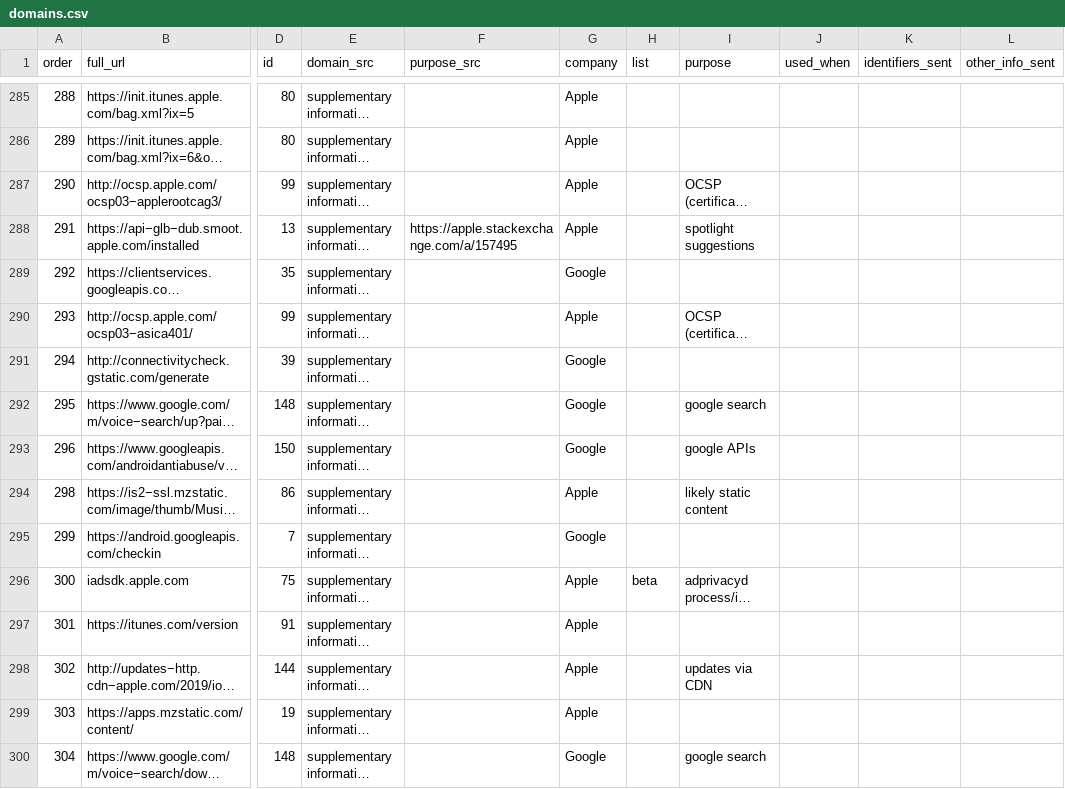
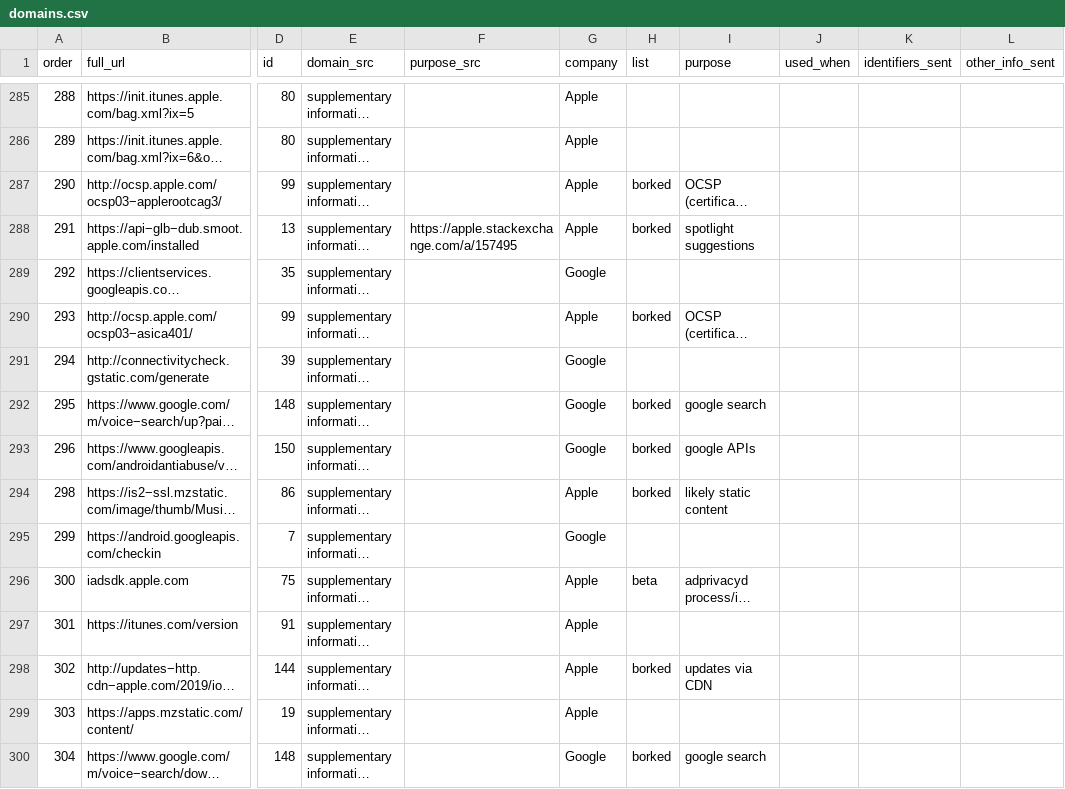
Before and after one commit to MoralCode/pihole-antitelemetry, a CSV file: domains.csv, drawn as a sheet; only a part is shown, gaps mark what is left out; long unchanged cells end in …; the diff covers the shown part only; the diff names each change by its address in the sheet, - before the commit and + after, or states it on an @@ line.

Commit message:
assign domains that seem to be tied to other services to the bork list

```diff
--- a/domains.csv
+++ b/domains.csv
-H287:H288 (list): (empty)
+H287:H288 (list): borked
-H290 (list): (empty)
+H290 (list): borked
-H292:H294 (list): (empty)
+H292:H294 (list): borked
-H298 (list): (empty)
+H298 (list): borked
-H300 (list): (empty)
+H300 (list): borked
```
Also changed, not shown: 181 edited cells elsewhere in this file.
